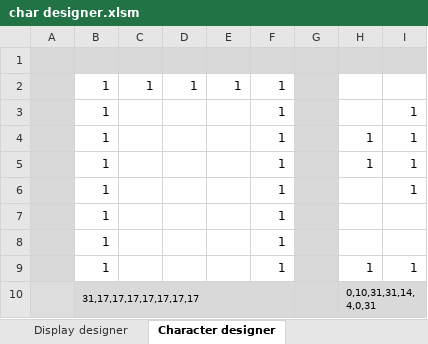
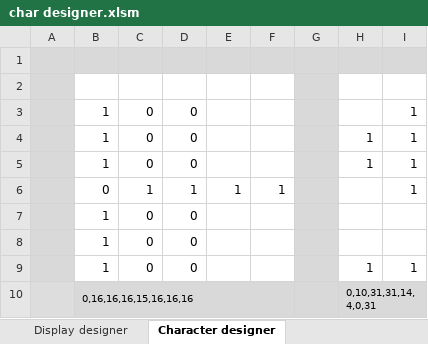
Before and after one commit to FilipVdBergh/libLCDUI, an Excel workbook: char designer.xlsm, sheet Character designer, drawn as a sheet; only a part is shown; values as stored, in another font and other column widths than the file's, no borders; charts and pictures and conditional formats not drawn; the diff names each change by its address in the sheet, - before the commit and + after, or states it on an @@ line.

```diff
--- a/char designer.xlsm (sheet Character designer)
+++ b/char designer.xlsm (sheet Character designer)
-B2: 1
+B2: (empty)
-C2: 1
+C2: (empty)
-D2: 1
+D2: (empty)
-E2: 1
+E2: (empty)
-F2:F5: 1
+F2:F5: (empty)
-C3:C5: (empty)
+C3:C5: 0
-D3:D5: (empty)
+D3:D5: 0
-B6: 1
+B6: 0
-C6: (empty)
+C6: 1
-D6: (empty)
+D6: 1
-E6: (empty)
+E6: 1
-C7:C9: (empty)
+C7:C9: 0
-D7:D9: (empty)
+D7:D9: 0
-F7:F9: 1
+F7:F9: (empty)
-B10: 31,17,17,17,17,17,17,17
+B10: 0,16,16,16,15,16,16,16
```
Also changed, not shown: 7 other files.
